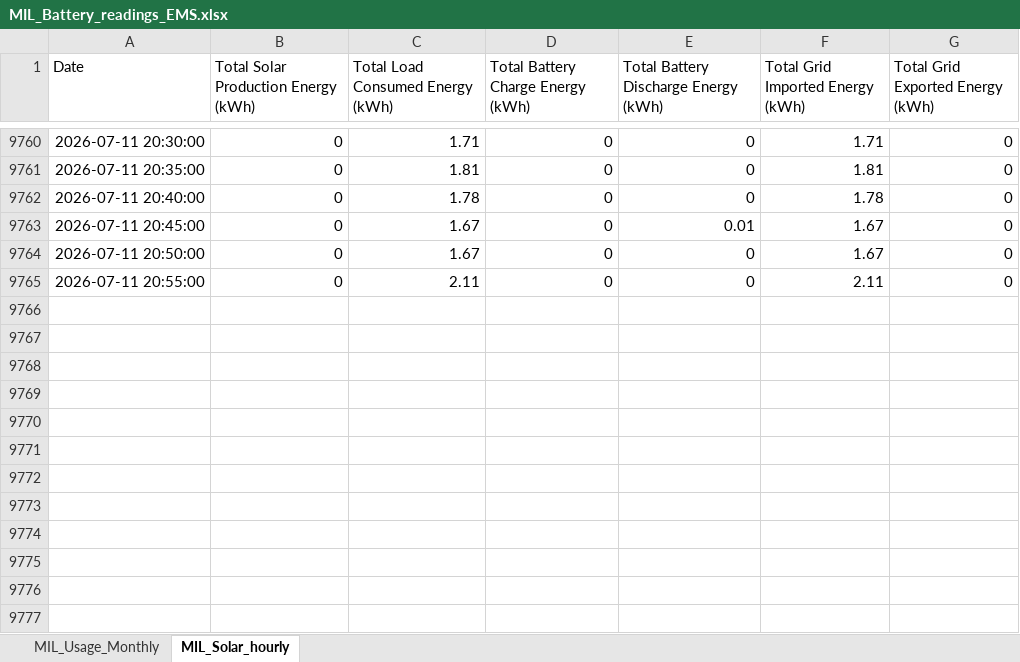
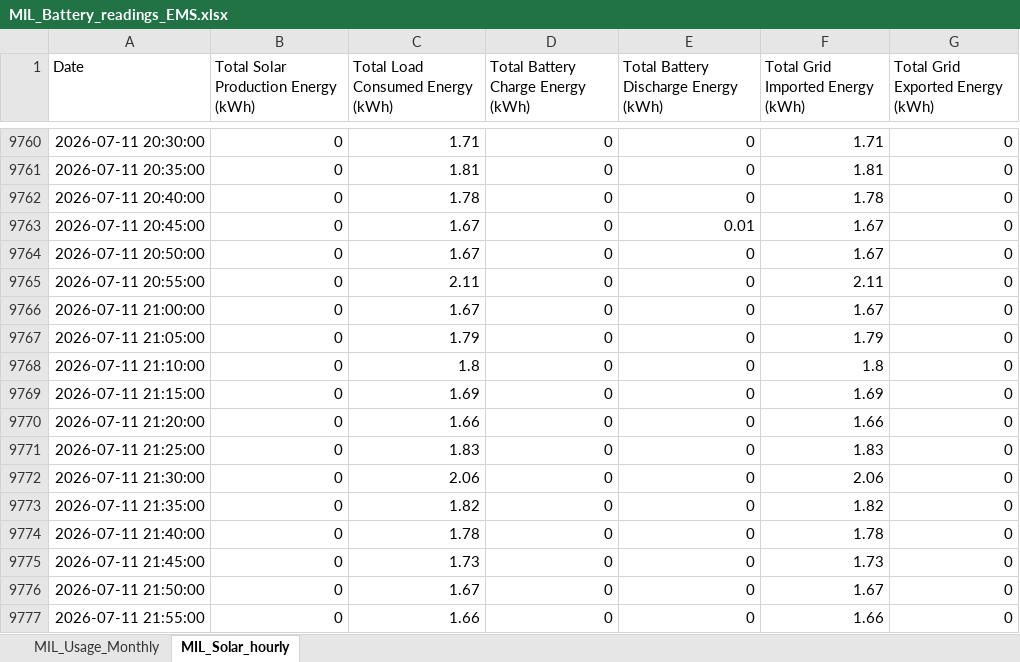
Before and after one commit to ruanvanheerden97/voltano-millenial-billing, an Excel workbook: MIL_Battery_readings_EMS.xlsx, sheet MIL_Solar_hourly, drawn as a sheet; only a part is shown, gaps mark what is left out; values as stored, in another font and other column widths than the file's, no borders; the diff names each change by its address in the sheet, - before the commit and + after, or states it on an @@ line.

Commit message:
Auto update EMS data - 2026-07-11 22:06

```diff
--- a/MIL_Battery_readings_EMS.xlsx (sheet MIL_Solar_hourly)
+++ b/MIL_Battery_readings_EMS.xlsx (sheet MIL_Solar_hourly)
+row 9766: 2026-07-11 21:00:00 | 0 | 1.67 | 0 | 0 | 1.67 | 0
+row 9767: 2026-07-11 21:05:00 | 0 | 1.79 | 0 | 0 | 1.79 | 0
+row 9768: 2026-07-11 21:10:00 | 0 | 1.8 | 0 | 0 | 1.8 | 0
+row 9769: 2026-07-11 21:15:00 | 0 | 1.69 | 0 | 0 | 1.69 | 0
+row 9770: 2026-07-11 21:20:00 | 0 | 1.66 | 0 | 0 | 1.66 | 0
+row 9771: 2026-07-11 21:25:00 | 0 | 1.83 | 0 | 0 | 1.83 | 0
+row 9772: 2026-07-11 21:30:00 | 0 | 2.06 | 0 | 0 | 2.06 | 0
+row 9773: 2026-07-11 21:35:00 | 0 | 1.82 | 0 | 0 | 1.82 | 0
+row 9774: 2026-07-11 21:40:00 | 0 | 1.78 | 0 | 0 | 1.78 | 0
+row 9775: 2026-07-11 21:45:00 | 0 | 1.73 | 0 | 0 | 1.73 | 0
+row 9776: 2026-07-11 21:50:00 | 0 | 1.67 | 0 | 0 | 1.67 | 0
+row 9777: 2026-07-11 21:55:00 | 0 | 1.66 | 0 | 0 | 1.66 | 0
```
Also changed, not shown: sheet MIL_Usage_Monthly.
